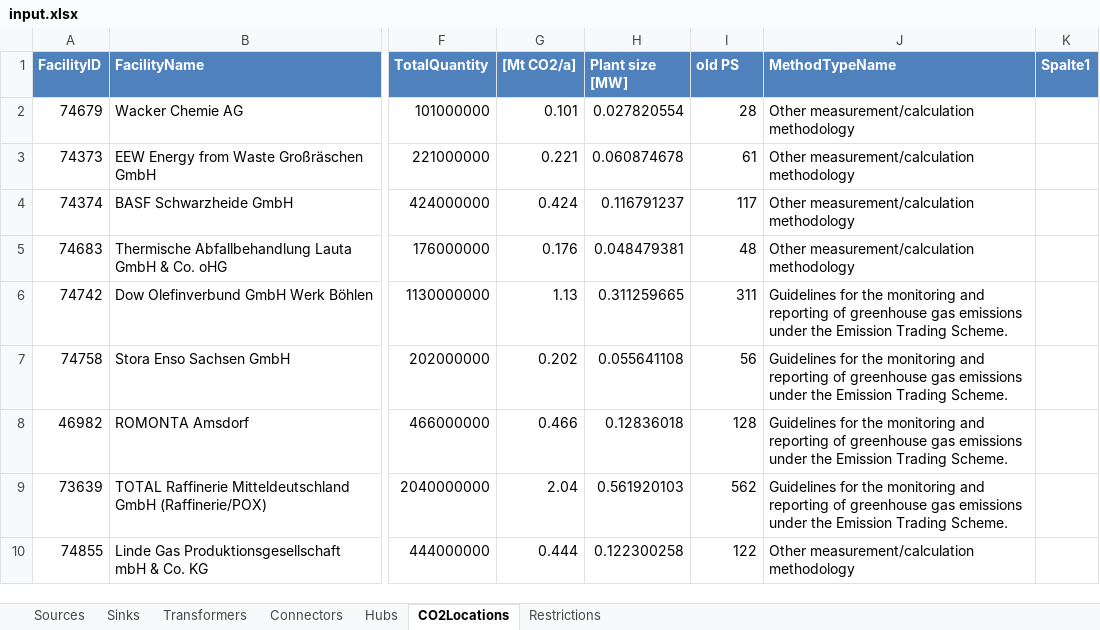
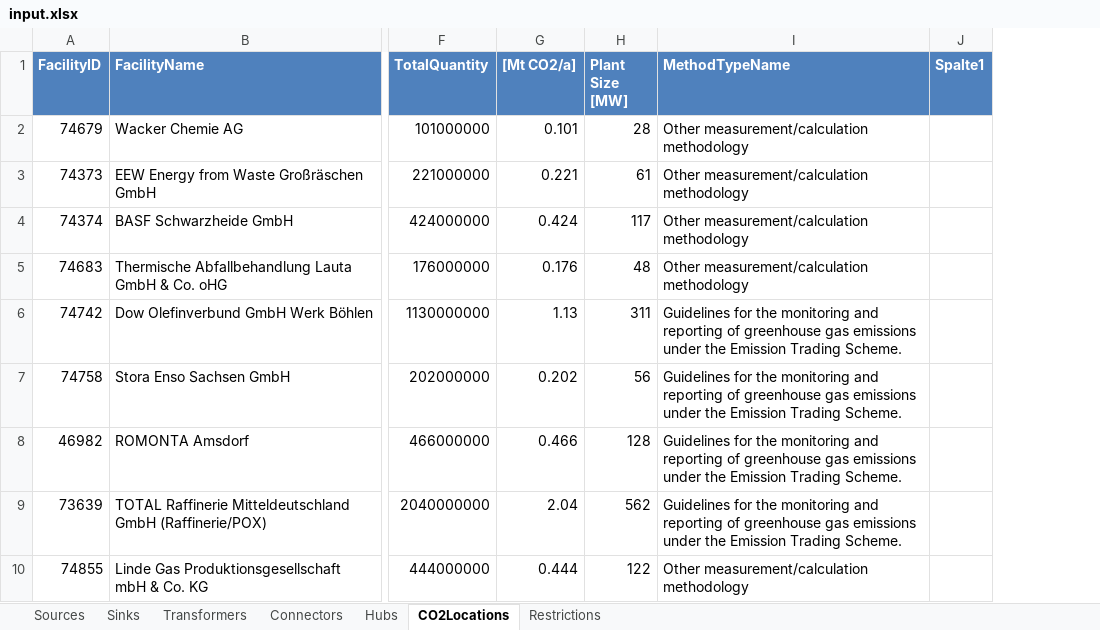
Before and after one commit to jtrobinson57/fscmodel-single-step, an Excel workbook: input.xlsx, sheet CO2Locations, drawn as a sheet; only a part is shown, gaps mark what is left out; values as stored, in another font and other column widths than the file's, no borders; removed rows and columns are numbered as before the commit, all else as after; the diff names each change by its address in the sheet, - before the commit and + after, or states it on an @@ line.

```diff
--- a/input.xlsx (sheet CO2Locations)
+++ b/input.xlsx (sheet CO2Locations)
-column H (Plant size [MW]), rows 2-10: 0.027820554 | 0.060874678 | 0.116791237 | 0.048479381 | 0.311259665 | 0.055641108 | 0.12836018 | 0.561920103 | 0.122300258
-H1: old PS
+H1: Plant Size [MW]
```
Also changed, not shown: sheet Restrictions, 3 other files.
